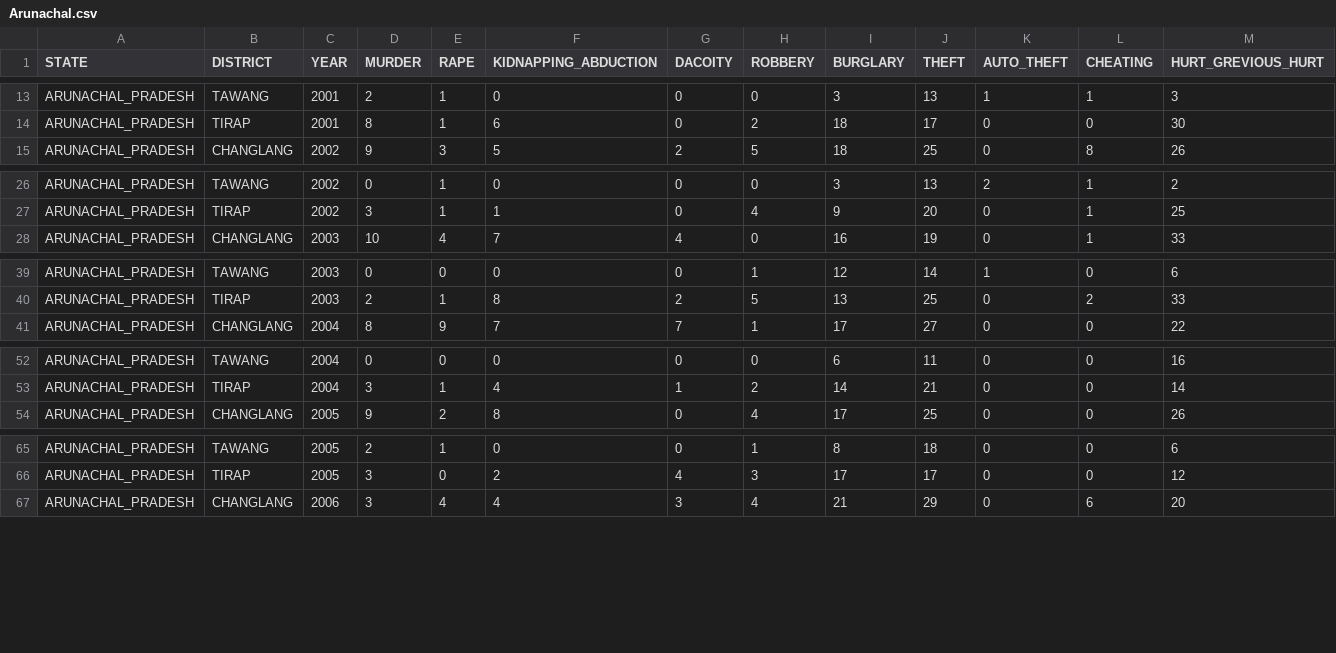
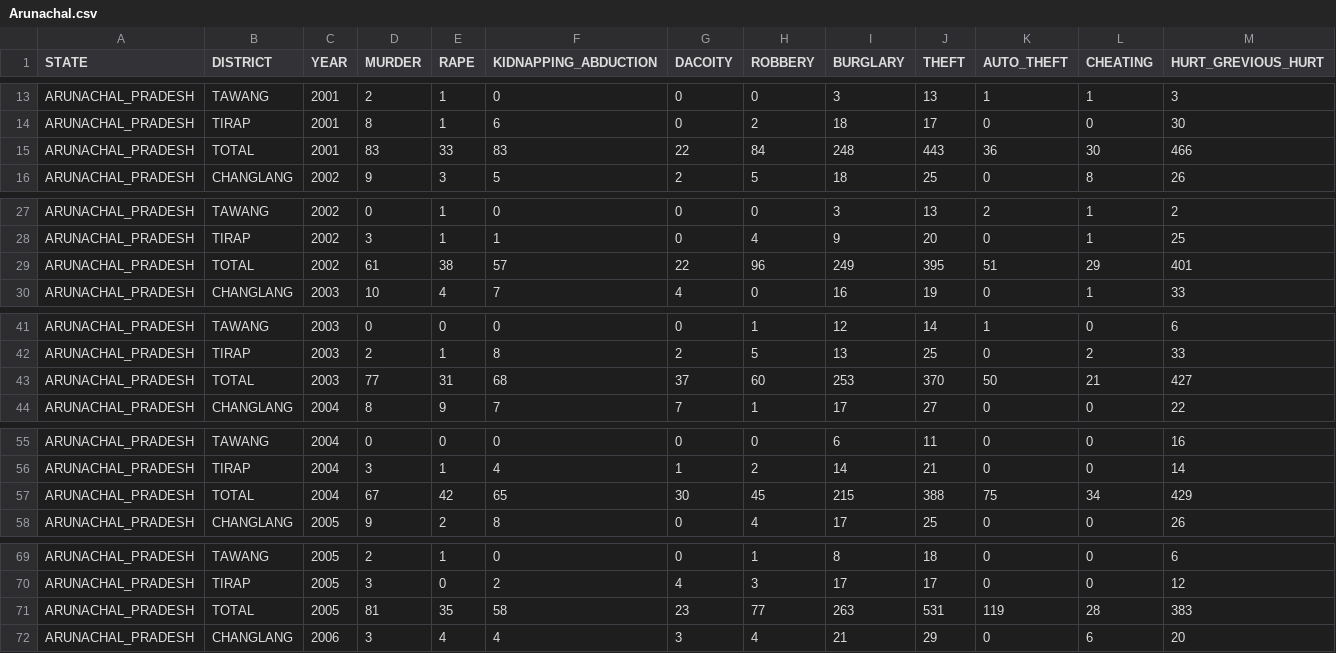
Before and after one commit to biswajit-debnath/Crime_Analyz_backend, a CSV file: Arunachal.csv, drawn as a sheet; only a part is shown, gaps mark what is left out; the diff covers the shown part only.

Commit message:
Total row added

```diff
--- a/Arunachal.csv
+++ b/Arunachal.csv
@@ -14,2 +14,3 @@ ARUNACHAL_PRADESH,TAWANG,2001,2,1,0,0,0,3,13,1,1,3
 ARUNACHAL_PRADESH,TIRAP,2001,8,1,6,0,2,18,17,0,0,30
+ARUNACHAL_PRADESH,TOTAL,2001,83,33,83,22,84,248,443,36,30,466
 ARUNACHAL_PRADESH,CHANGLANG,2002,9,3,5,2,5,18,25,0,8,26
@@ -27,2 +28,3 @@ ARUNACHAL_PRADESH,TAWANG,2002,0,1,0,0,0,3,13,2,1,2
 ARUNACHAL_PRADESH,TIRAP,2002,3,1,1,0,4,9,20,0,1,25
+ARUNACHAL_PRADESH,TOTAL,2002,61,38,57,22,96,249,395,51,29,401
 ARUNACHAL_PRADESH,CHANGLANG,2003,10,4,7,4,0,16,19,0,1,33
@@ -40,2 +42,3 @@ ARUNACHAL_PRADESH,TAWANG,2003,0,0,0,0,1,12,14,1,0,6
 ARUNACHAL_PRADESH,TIRAP,2003,2,1,8,2,5,13,25,0,2,33
+ARUNACHAL_PRADESH,TOTAL,2003,77,31,68,37,60,253,370,50,21,427
 ARUNACHAL_PRADESH,CHANGLANG,2004,8,9,7,7,1,17,27,0,0,22
@@ -53,2 +56,3 @@ ARUNACHAL_PRADESH,TAWANG,2004,0,0,0,0,0,6,11,0,0,16
 ARUNACHAL_PRADESH,TIRAP,2004,3,1,4,1,2,14,21,0,0,14
+ARUNACHAL_PRADESH,TOTAL,2004,67,42,65,30,45,215,388,75,34,429
 ARUNACHAL_PRADESH,CHANGLANG,2005,9,2,8,0,4,17,25,0,0,26
@@ -66,2 +70,3 @@ ARUNACHAL_PRADESH,TAWANG,2005,2,1,0,0,1,8,18,0,0,6
 ARUNACHAL_PRADESH,TIRAP,2005,3,0,2,4,3,17,17,0,0,12
+ARUNACHAL_PRADESH,TOTAL,2005,81,35,58,23,77,263,531,119,28,383
 ARUNACHAL_PRADESH,CHANGLANG,2006,3,4,4,3,4,21,29,0,6,20
```
Also changed, not shown: 7 added rows elsewhere in this file, Manipur.csv, Meghalaya.csv, 4 other files.
